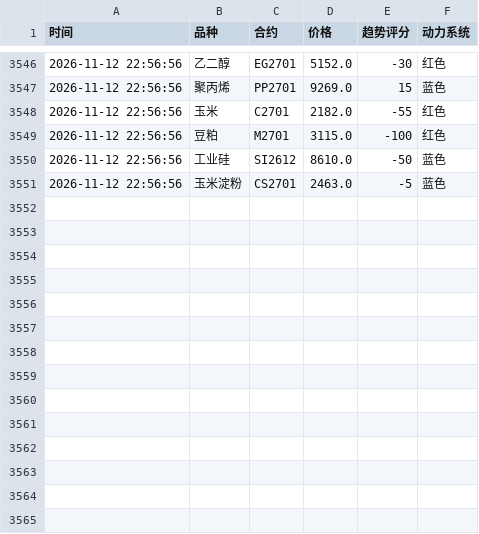
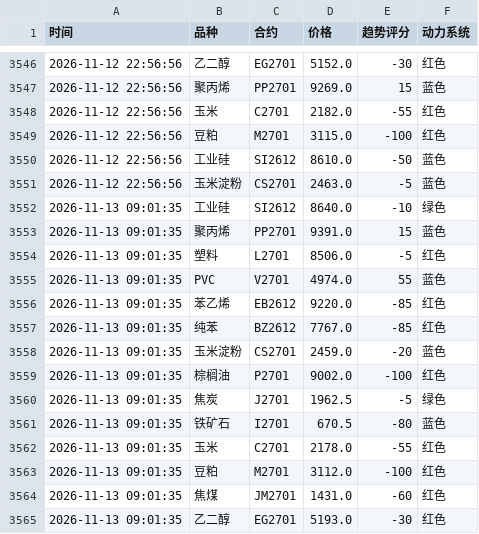
Before and after one commit to Eleven-L-97/futuretrading, a CSV file: data/history.csv, drawn as a sheet; only a part is shown, gaps mark what is left out.

Commit message:
history: 2026-11-13T01:01:51Z

```diff
--- a/data/history.csv
+++ b/data/history.csv
@@ -3551 +3551,15 @@
 2026-11-12 22:56:56,玉米淀粉,CS2701,2463.0,-5,蓝色
+2026-11-13 09:01:35,工业硅,SI2612,8640.0,-10,绿色
+2026-11-13 09:01:35,聚丙烯,PP2701,9391.0,15,蓝色
+2026-11-13 09:01:35,塑料,L2701,8506.0,-5,红色
+2026-11-13 09:01:35,PVC,V2701,4974.0,55,蓝色
+2026-11-13 09:01:35,苯乙烯,EB2612,9220.0,-85,红色
+2026-11-13 09:01:35,纯苯,BZ2612,7767.0,-85,红色
+2026-11-13 09:01:35,玉米淀粉,CS2701,2459.0,-20,蓝色
+2026-11-13 09:01:35,棕榈油,P2701,9002.0,-100,红色
+2026-11-13 09:01:35,焦炭,J2701,1962.5,-5,绿色
+2026-11-13 09:01:35,铁矿石,I2701,670.5,-80,蓝色
+2026-11-13 09:01:35,玉米,C2701,2178.0,-55,红色
+2026-11-13 09:01:35,豆粕,M2701,3112.0,-100,红色
+2026-11-13 09:01:35,焦煤,JM2701,1431.0,-60,红色
+2026-11-13 09:01:35,乙二醇,EG2701,5193.0,-30,红色
```
Also changed, not shown: data/history2.csv.
